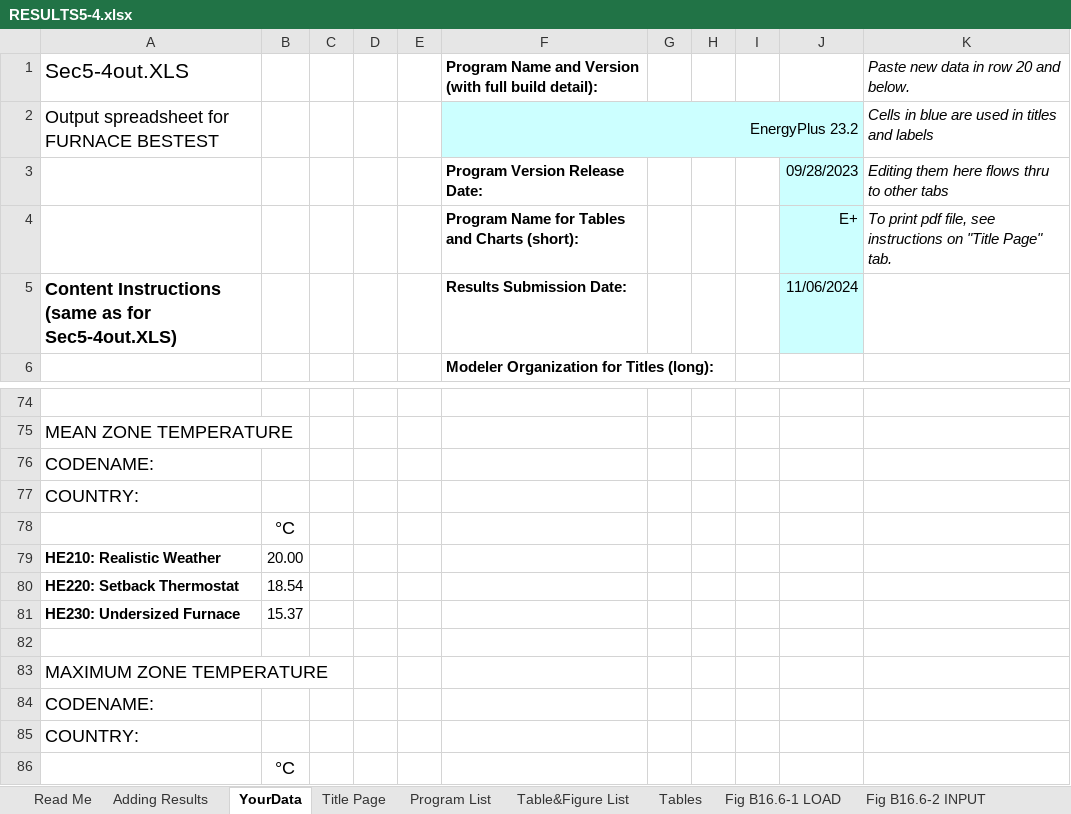
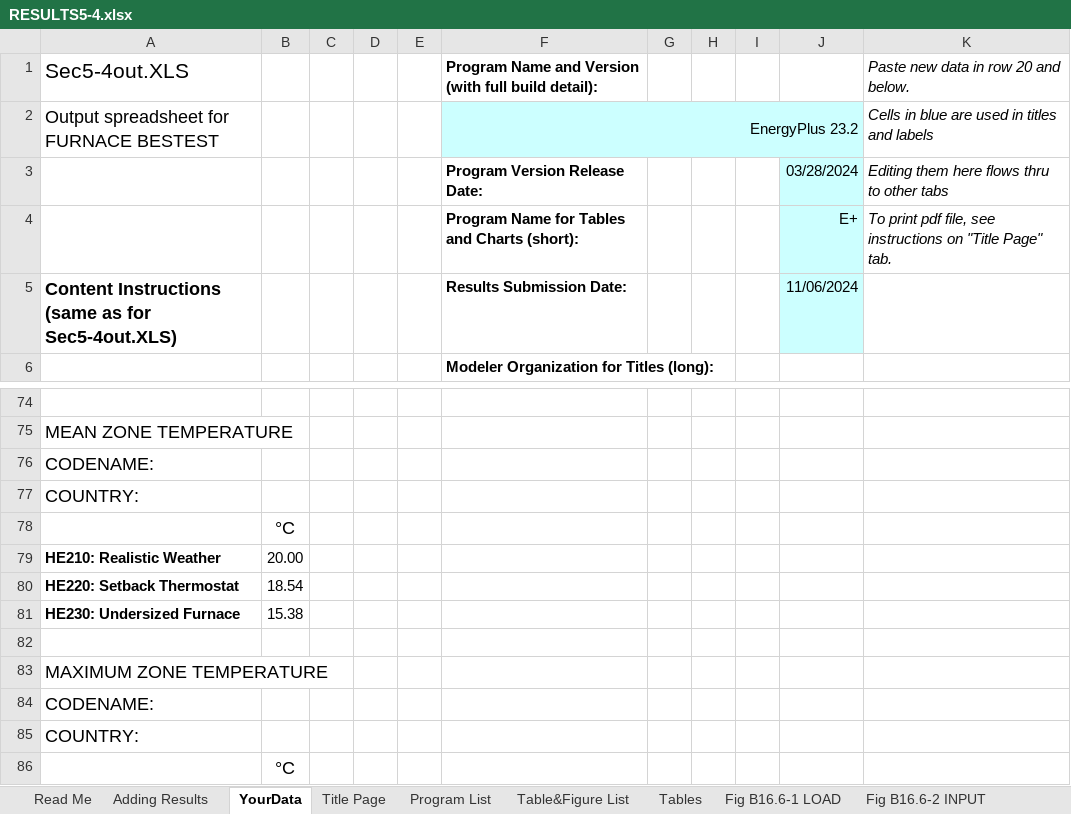
Before and after one commit to NREL/BESTEST-GSR, an Excel workbook: results/RESULTS5-4.xlsx, sheet YourData, drawn as a sheet; only a part is shown, gaps mark what is left out; values as stored, in another font and other column widths than the file's, no borders; the diff names each change by its address in the sheet, - before the commit and + after, or states it on an @@ line.

Commit message:
EnergyPlus 24.1 and OpenStudio 3.8 results

```diff
--- a/results/RESULTS5-4.xlsx (sheet YourData)
+++ b/results/RESULTS5-4.xlsx (sheet YourData)
-J3: 09/28/2023
+J3: 03/28/2024
-B81: 15.37
+B81: 15.38
```
Also changed, not shown: results/RESULTS5-3A.xlsx, results/RESULTS5-3A_OS.xlsx, 11 other files.
